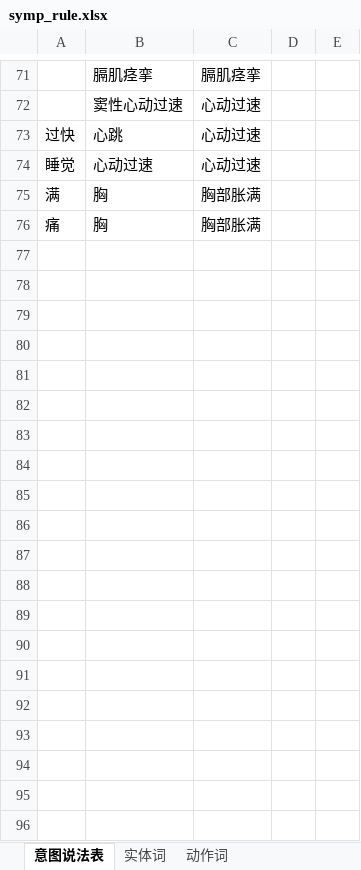
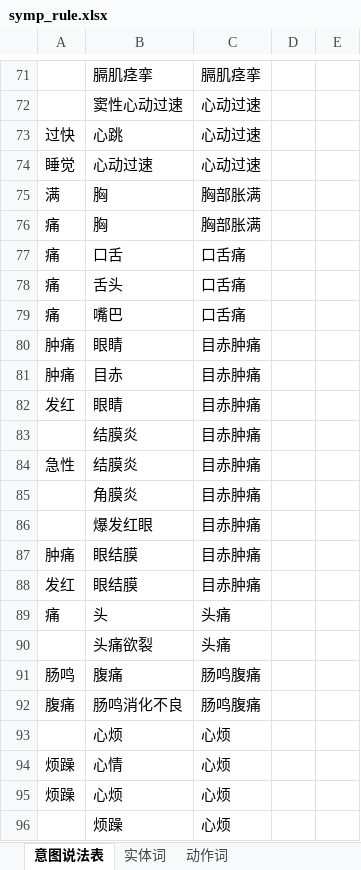
Before and after one commit to JJJJane/DFA-template, an Excel workbook: excel_to_config/excel_data/symp_rule.xlsx, sheet 意图说法表, drawn as a sheet; only a part is shown, gaps mark what is left out; values as stored, in another font and other column widths than the file's, no borders; the diff covers the shown part only; the diff names each change by its address in the sheet, - before the commit and + after, or states it on an @@ line.

```diff
--- a/excel_to_config/excel_data/symp_rule.xlsx (sheet 意图说法表)
+++ b/excel_to_config/excel_data/symp_rule.xlsx (sheet 意图说法表)
+row 77: 痛 | 口舌 | 口舌痛
+row 78: 痛 | 舌头 | 口舌痛
+row 79: 痛 | 嘴巴 | 口舌痛
+row 80: 肿痛 | 眼睛 | 目赤肿痛
+row 81: 肿痛 | 目赤 | 目赤肿痛
+row 82: 发红 | 眼睛 | 目赤肿痛
+row 83:  | 结膜炎 | 目赤肿痛
+row 84: 急性 | 结膜炎 | 目赤肿痛
+row 85:  | 角膜炎 | 目赤肿痛
+row 86:  | 爆发红眼 | 目赤肿痛
+row 87: 肿痛 | 眼结膜 | 目赤肿痛
+row 88: 发红 | 眼结膜 | 目赤肿痛
+row 89: 痛 | 头 | 头痛
+row 90:  | 头痛欲裂 | 头痛
+row 91: 肠鸣 | 腹痛 | 肠鸣腹痛
+row 92: 腹痛 | 肠鸣消化不良 | 肠鸣腹痛
+row 93:  | 心烦 | 心烦
+row 94: 烦躁 | 心情 | 心烦
+row 95: 烦躁 | 心烦 | 心烦
+row 96:  | 烦躁 | 心烦
```
Also changed, not shown: 18 added rows and 1 edited cell elsewhere in this sheet, sheet 动作词, sheet 实体词, 12 other files.
